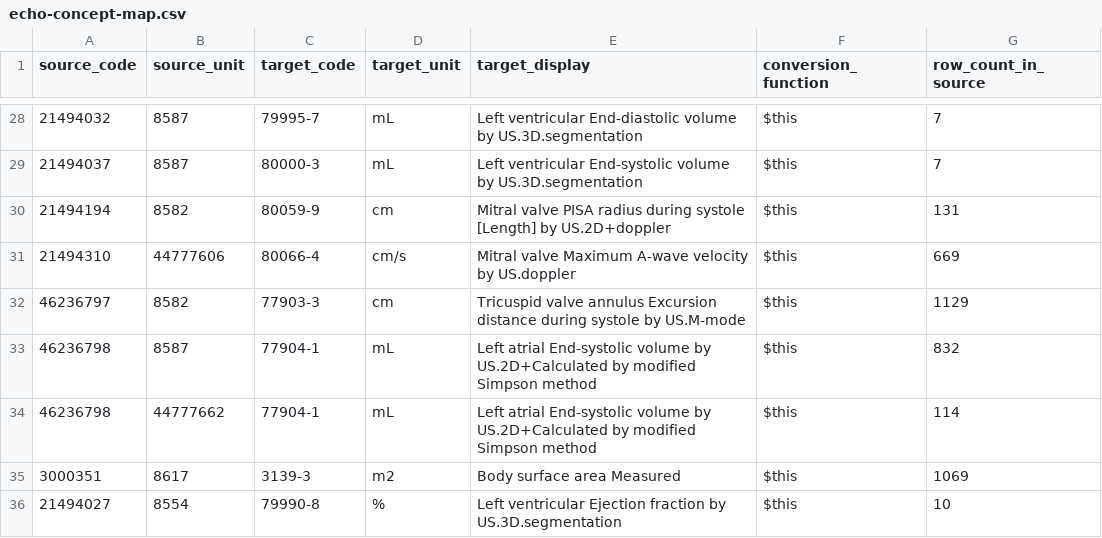
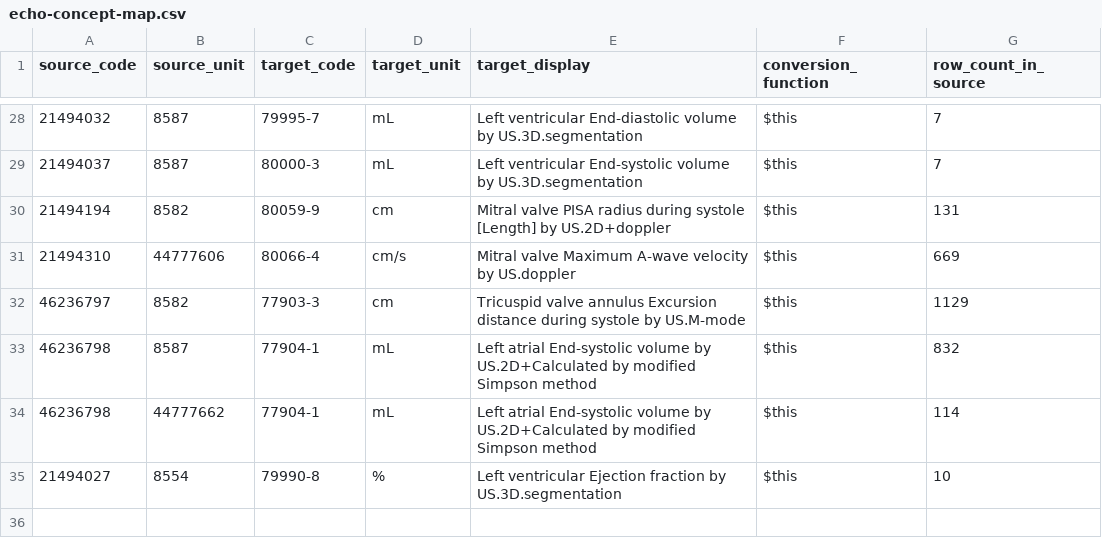
Before and after one commit to DataTools4Heart/data-ingestion-suite, a CSV file: mapping-contexts/ucl/echo-concept-map.csv, drawn as a sheet; only a part is shown, gaps mark what is left out; the diff names each change by its address in the sheet, - before the commit and + after, or states it on an @@ line.

Commit message:
:bug: remove duplicate Body surface area entry from echo concept map

```diff
--- a/mapping-contexts/ucl/echo-concept-map.csv
+++ b/mapping-contexts/ucl/echo-concept-map.csv
-row 35: 3000351 | 8617 | 3139-3 | m2 | Body surface area Measured | $this | 1069
```
